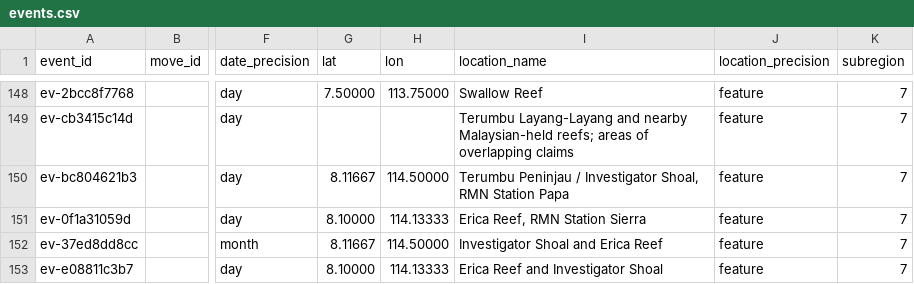
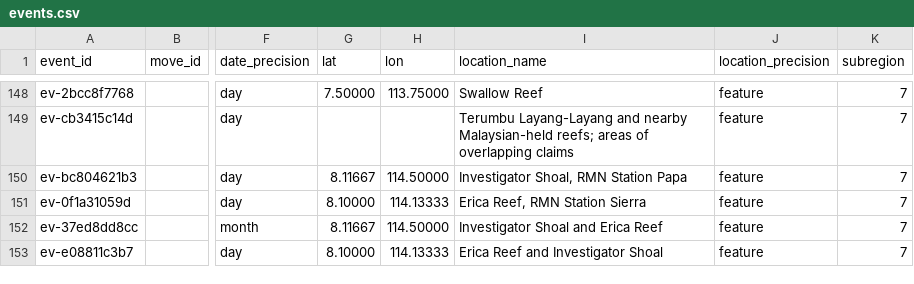
Before and after one commit to South-China-Sea-Developments/SCS-Developments-Tracker, a CSV file: data/events.csv, drawn as a sheet; only a part is shown, gaps mark what is left out; the diff names each change by its address in the sheet, - before the commit and + after, or states it on an @@ line.

```diff
--- a/data/events.csv
+++ b/data/events.csv
-I150 (location_name): Terumbu Peninjau / Investigator Shoal,…
+I150 (location_name): Investigator Shoal,…
```
